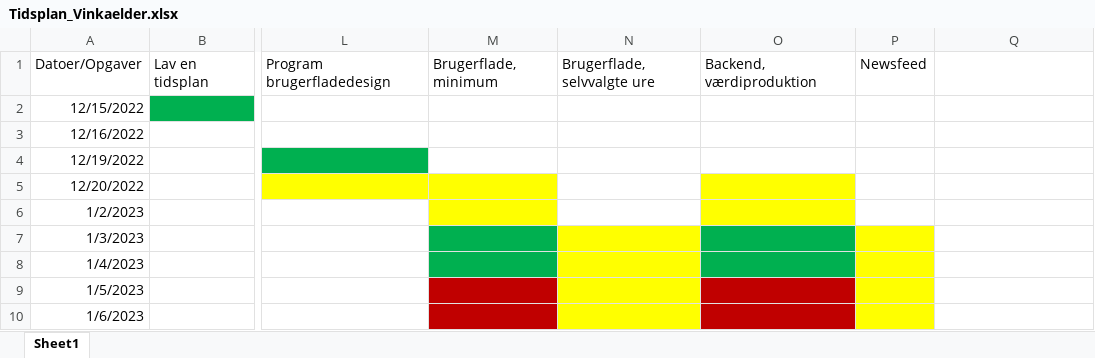
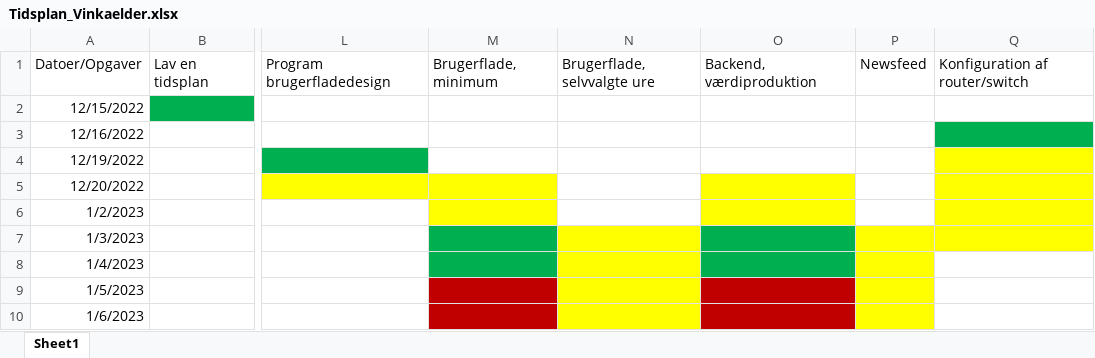
Before and after one commit to RHSvenson/VinkaelderProjekt, an Excel workbook: Tidsplan_Vinkaelder.xlsx, sheet Sheet1, drawn as a sheet; only a part is shown, gaps mark what is left out; values as stored, in another font and other column widths than the file's, no borders; the diff names each change by its address in the sheet, - before the commit and + after, or states it on an @@ line.

Commit message:
Tilføjet manglene felt i tidsplan omkring router/switch

```diff
--- a/Tidsplan_Vinkaelder.xlsx (sheet Sheet1)
+++ b/Tidsplan_Vinkaelder.xlsx (sheet Sheet1)
-Q1: (empty)
+Q1: Konfiguration af router/switch
-Q3 fill: none
+Q3 fill: #00B050
-Q4:Q7 fill: none
+Q4:Q7 fill: #FFFF00
```
